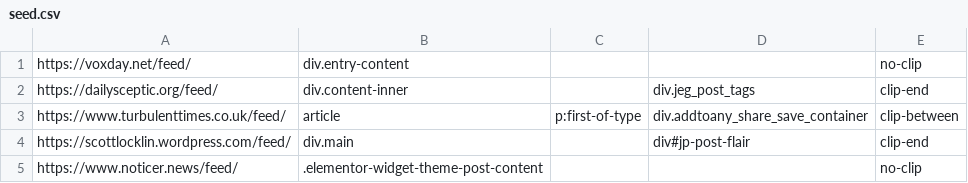
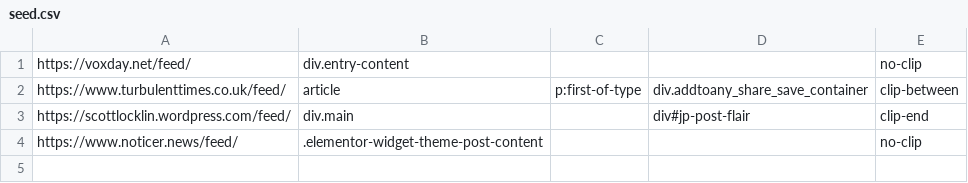
Before and after one commit to MugTree/feeds, a CSV file: app/db/seed/seed.csv, drawn as a sheet.

```diff
--- a/app/db/seed/seed.csv
+++ b/app/db/seed/seed.csv
@@ -1,3 +1,2 @@
 https://voxday.net/feed/,div.entry-content,,,no-clip
-https://dailysceptic.org/feed/,div.content-inner,,div.jeg_post_tags,clip-end
 https://www.turbulenttimes.co.uk/feed/,article,p:first-of-type,div.addtoany_share_save_container,clip-between
```
Also changed, not shown: 10 other files.
